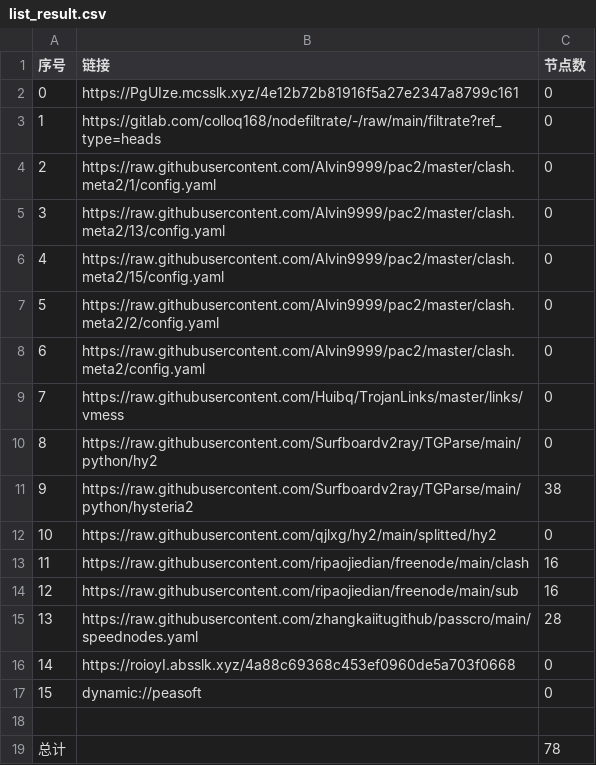
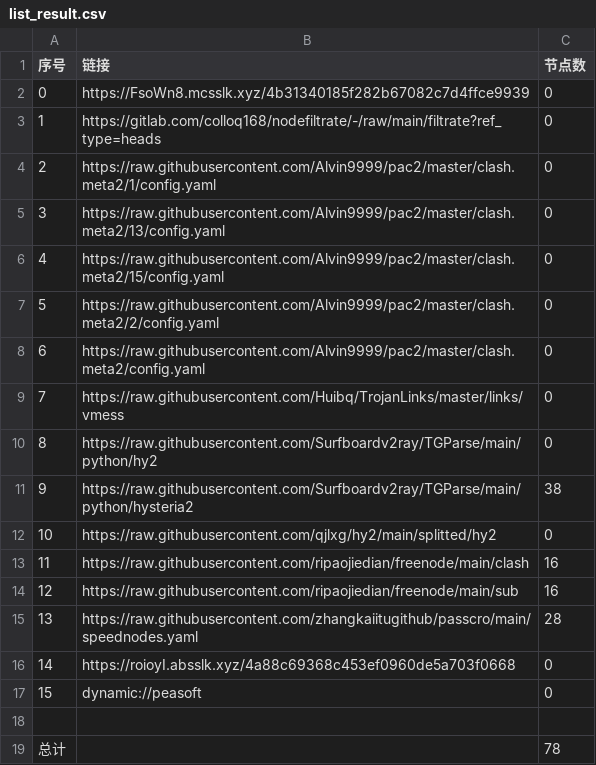
Before and after one commit to lejia1314520/AutoMergePublicNodes, a CSV file: list_result.csv, drawn as a sheet.

```diff
--- a/list_result.csv
+++ b/list_result.csv
@@ -1,3 +1,3 @@
 序号,链接,节点数
-0,https://PgUIze.mcsslk.xyz/4e12b72b81916f5a27e2347a8799c161,0
+0,https://FsoWn8.mcsslk.xyz/4b31340185f282b67082c7d4ffce9939,0
 1,https://gitlab.com/colloq168/nodefiltrate/-/raw/main/filtrate?ref_type=heads,0
```
Also changed, not shown: 3 other files.
